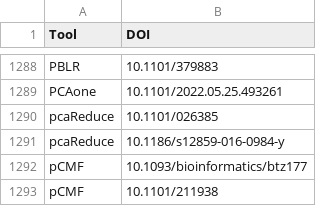
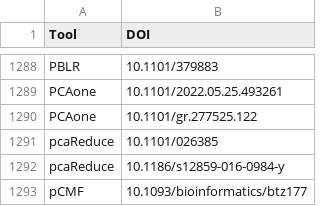
Before and after one commit to scRNA-tools/scRNA-tools, a TSV file: database/doi-idx.tsv, drawn as a sheet; only a part is shown, gaps mark what is left out; the shorter side is filled out with more unchanged rows.

```diff
--- a/database/doi-idx.tsv
+++ b/database/doi-idx.tsv
@@ -1289,2 +1289,3 @@ PBLR	10.1101/379883
 PCAone	10.1101/2022.05.25.493261
+PCAone	10.1101/gr.277525.122
 pcaReduce	10.1101/026385
```
Also changed, not shown: database/reference-links.tsv, database/references.tsv, 1 other file.
